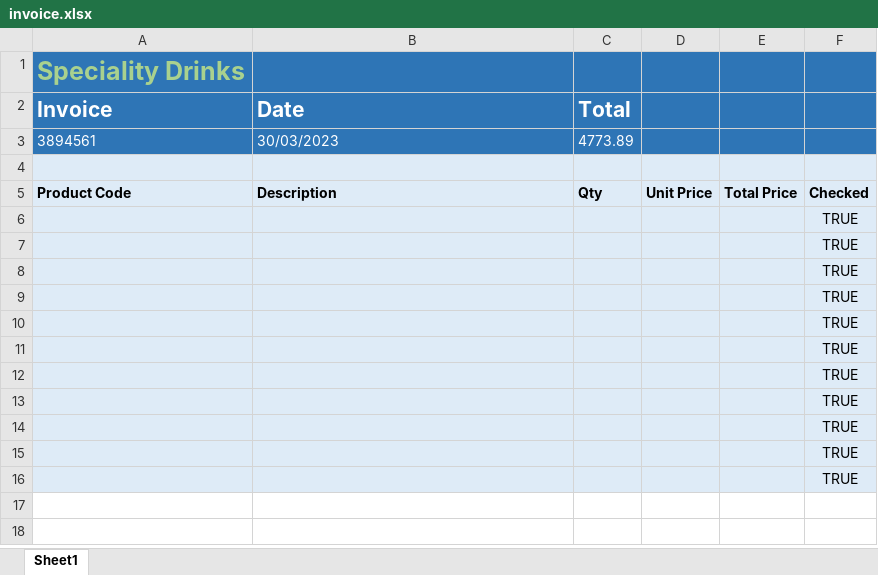
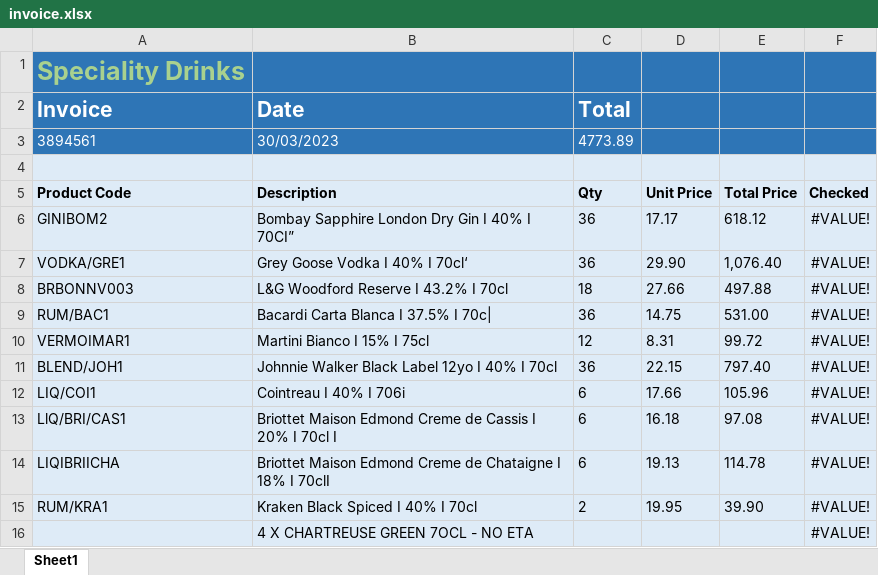
Before and after one commit to ncrowther/InvoiceApproval, an Excel workbook: InvoiceProcessing-RPA/testInvoices/Momentum/invoice.xlsx, sheet Sheet1, drawn as a sheet; values as stored, in another font and other column widths than the file's, no borders; removed rows and columns are numbered as before the commit, all else as after; the diff names each change by its address in the sheet, - before the commit and + after, or states it on an @@ line.

```diff
--- a/InvoiceProcessing-RPA/testInvoices/Momentum/invoice.xlsx (sheet Sheet1)
+++ b/InvoiceProcessing-RPA/testInvoices/Momentum/invoice.xlsx (sheet Sheet1)
-row 6:  |  |  |  |  | TRUE
-row 7:  |  |  |  |  | TRUE
-row 8:  |  |  |  |  | TRUE
-row 9:  |  |  |  |  | TRUE
-row 10:  |  |  |  |  | TRUE
-row 11:  |  |  |  |  | TRUE
-row 12:  |  |  |  |  | TRUE
-row 13:  |  |  |  |  | TRUE
-row 14:  |  |  |  |  | TRUE
-row 15:  |  |  |  |  | TRUE
-row 16:  |  |  |  |  | TRUE
+row 6: GINIBOM2 | Bombay Sapphire London Dry Gin I 40% I 70CI” | 36 | 17.17 | 618.12 | #VALUE!
+row 7: VODKA/GRE1 | Grey Goose Vodka I 40% I 70cl‘ | 36 | 29.90 | 1,076.40 | #VALUE!
+row 8: BRBONNV003 | L&G Woodford Reserve I 43.2% I 70cl | 18 | 27.66 | 497.88 | #VALUE!
+row 9: RUM/BAC1 | Bacardi Carta Blanca I 37.5% I 70c| | 36 | 14.75 | 531.00 | #VALUE!
+row 10: VERMOIMAR1 | Martini Bianco I 15% I 75cl | 12 | 8.31 | 99.72 | #VALUE!
+row 11: BLEND/JOH1 | Johnnie Walker Black Label 12yo I 40% I 70cl | 36 | 22.15 | 797.40 | #VALUE!
+row 12: LIQ/COI1 | Cointreau I 40% I 706i | 6 | 17.66 | 105.96 | #VALUE!
+row 13: LlQ/BRI/CAS1 | Briottet Maison Edmond Creme de Cassis I 20% I 70cl I | 6 | 16.18 | 97.08 | #VALUE!
+row 14: LIQIBRIICHA | Briottet Maison Edmond Creme de Chataigne I 18% I 70clI | 6 | 19.13 | 114.78 | #VALUE!
+row 15: RUM/KRA1 | Kraken Black Spiced I 40% I 70cl | 2 | 19.95 | 39.90 | #VALUE!
+row 16:  | 4 X CHARTREUSE GREEN 7OCL - NO ETA |  |  |  | #VALUE!
```
Also changed, not shown: 8 other files.
